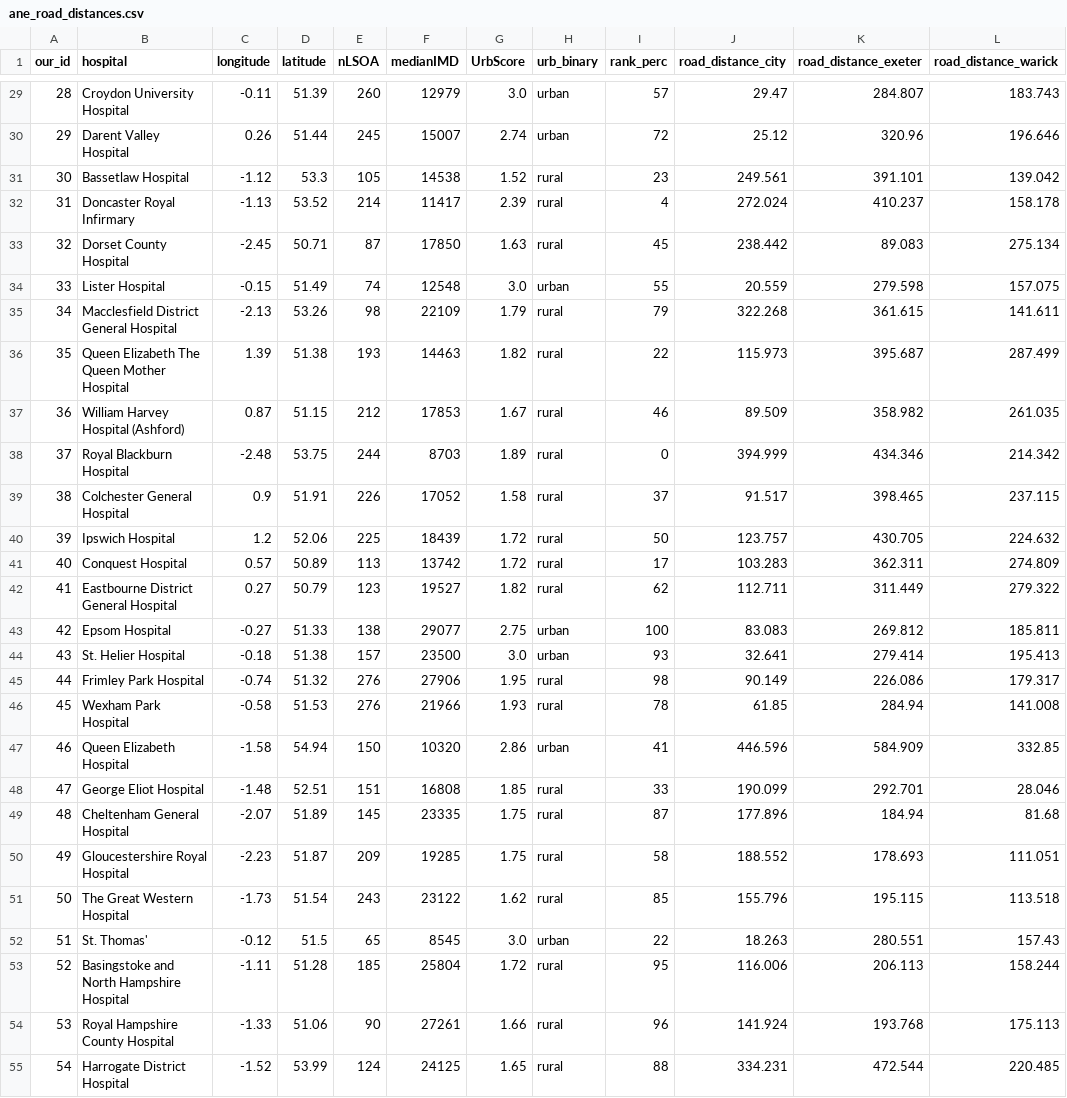
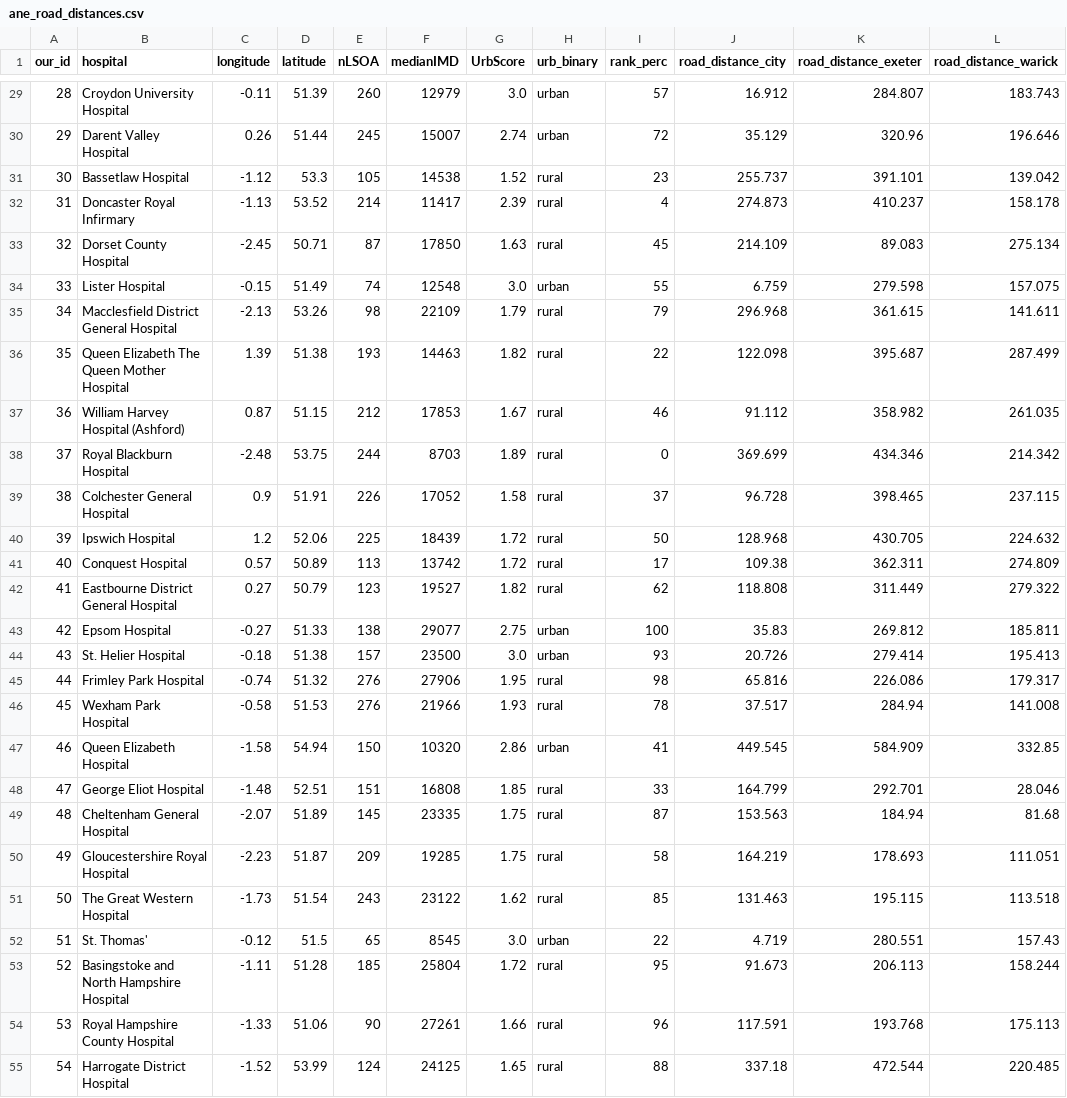
Before and after one commit to patsess/neils-road-distances, a CSV file: neilsroaddistances/ane_road_distances.csv, drawn as a sheet; only a part is shown, gaps mark what is left out; the diff covers the shown part only.

Commit message:
updated with corrected city longitude

```diff
--- a/neilsroaddistances/ane_road_distances.csv
+++ b/neilsroaddistances/ane_road_distances.csv
@@ -29,27 +29,27 @@ our_id,hospital,longitude,latitude,nLSOA,medianIMD,UrbScore,urb_binary,rank_perc
-28,Croydon University Hospital,-0.11,51.39,260,12979,3.0,urban,57,29.47,284.807,183.743
-29,Darent Valley Hospital,0.26,51.44,245,15007,2.74,urban,72,25.12,320.96,196.646
-30,Bassetlaw Hospital,-1.12,53.3,105,14538,1.52,rural,23,249.561,391.101,139.042
-31,Doncaster Royal Infirmary,-1.13,53.52,214,11417,2.39,rural,4,272.024,410.237,158.178
-32,Dorset County Hospital,-2.45,50.71,87,17850,1.63,rural,45,238.442,89.083,275.134
-33,Lister Hospital,-0.15,51.49,74,12548,3.0,urban,55,20.559,279.598,157.075
-34,Macclesfield District General Hospital,-2.13,53.26,98,22109,1.79,rural,79,322.268,361.615,141.611
-35,Queen Elizabeth The Queen Mother Hospital,1.39,51.38,193,14463,1.82,rural,22,115.973,395.687,287.499
-36,William Harvey Hospital (Ashford),0.87,51.15,212,17853,1.67,rural,46,89.509,358.982,261.035
-37,Royal Blackburn Hospital,-2.48,53.75,244,8703,1.89,rural,0,394.999,434.346,214.342
-38,Colchester General Hospital,0.9,51.91,226,17052,1.58,rural,37,91.517,398.465,237.115
-39,Ipswich Hospital,1.2,52.06,225,18439,1.72,rural,50,123.757,430.705,224.632
-40,Conquest Hospital,0.57,50.89,113,13742,1.72,rural,17,103.283,362.311,274.809
-41,Eastbourne District General Hospital,0.27,50.79,123,19527,1.82,rural,62,112.711,311.449,279.322
-42,Epsom Hospital,-0.27,51.33,138,29077,2.75,urban,100,83.083,269.812,185.811
-43,St. Helier Hospital,-0.18,51.38,157,23500,3.0,urban,93,32.641,279.414,195.413
-44,Frimley Park Hospital,-0.74,51.32,276,27906,1.95,rural,98,90.149,226.086,179.317
-45,Wexham Park Hospital,-0.58,51.53,276,21966,1.93,rural,78,61.85,284.94,141.008
-46,Queen Elizabeth Hospital,-1.58,54.94,150,10320,2.86,urban,41,446.596,584.909,332.85
-47,George Eliot Hospital,-1.48,52.51,151,16808,1.85,rural,33,190.099,292.701,28.046
-48,Cheltenham General Hospital,-2.07,51.89,145,23335,1.75,rural,87,177.896,184.94,81.68
-49,Gloucestershire Royal Hospital,-2.23,51.87,209,19285,1.75,rural,58,188.552,178.693,111.051
-50,The Great Western Hospital,-1.73,51.54,243,23122,1.62,rural,85,155.796,195.115,113.518
-51,St. Thomas',-0.12,51.5,65,8545,3.0,urban,22,18.263,280.551,157.43
-52,Basingstoke and North Hampshire Hospital,-1.11,51.28,185,25804,1.72,rural,95,116.006,206.113,158.244
-53,Royal Hampshire County Hospital,-1.33,51.06,90,27261,1.66,rural,96,141.924,193.768,175.113
-54,Harrogate District Hospital,-1.52,53.99,124,24125,1.65,rural,88,334.231,472.544,220.485
+28,Croydon University Hospital,-0.11,51.39,260,12979,3.0,urban,57,16.912,284.807,183.743
+29,Darent Valley Hospital,0.26,51.44,245,15007,2.74,urban,72,35.129,320.96,196.646
+30,Bassetlaw Hospital,-1.12,53.3,105,14538,1.52,rural,23,255.737,391.101,139.042
+31,Doncaster Royal Infirmary,-1.13,53.52,214,11417,2.39,rural,4,274.873,410.237,158.178
+32,Dorset County Hospital,-2.45,50.71,87,17850,1.63,rural,45,214.109,89.083,275.134
+33,Lister Hospital,-0.15,51.49,74,12548,3.0,urban,55,6.759,279.598,157.075
+34,Macclesfield District General Hospital,-2.13,53.26,98,22109,1.79,rural,79,296.968,361.615,141.611
+35,Queen Elizabeth The Queen Mother Hospital,1.39,51.38,193,14463,1.82,rural,22,122.098,395.687,287.499
+36,William Harvey Hospital (Ashford),0.87,51.15,212,17853,1.67,rural,46,91.112,358.982,261.035
+37,Royal Blackburn Hospital,-2.48,53.75,244,8703,1.89,rural,0,369.699,434.346,214.342
+38,Colchester General Hospital,0.9,51.91,226,17052,1.58,rural,37,96.728,398.465,237.115
+39,Ipswich Hospital,1.2,52.06,225,18439,1.72,rural,50,128.968,430.705,224.632
+40,Conquest Hospital,0.57,50.89,113,13742,1.72,rural,17,109.38,362.311,274.809
+41,Eastbourne District General Hospital,0.27,50.79,123,19527,1.82,rural,62,118.808,311.449,279.322
+42,Epsom Hospital,-0.27,51.33,138,29077,2.75,urban,100,35.83,269.812,185.811
+43,St. Helier Hospital,-0.18,51.38,157,23500,3.0,urban,93,20.726,279.414,195.413
+44,Frimley Park Hospital,-0.74,51.32,276,27906,1.95,rural,98,65.816,226.086,179.317
+45,Wexham Park Hospital,-0.58,51.53,276,21966,1.93,rural,78,37.517,284.94,141.008
+46,Queen Elizabeth Hospital,-1.58,54.94,150,10320,2.86,urban,41,449.545,584.909,332.85
+47,George Eliot Hospital,-1.48,52.51,151,16808,1.85,rural,33,164.799,292.701,28.046
+48,Cheltenham General Hospital,-2.07,51.89,145,23335,1.75,rural,87,153.563,184.94,81.68
+49,Gloucestershire Royal Hospital,-2.23,51.87,209,19285,1.75,rural,58,164.219,178.693,111.051
+50,The Great Western Hospital,-1.73,51.54,243,23122,1.62,rural,85,131.463,195.115,113.518
+51,St. Thomas',-0.12,51.5,65,8545,3.0,urban,22,4.719,280.551,157.43
+52,Basingstoke and North Hampshire Hospital,-1.11,51.28,185,25804,1.72,rural,95,91.673,206.113,158.244
+53,Royal Hampshire County Hospital,-1.33,51.06,90,27261,1.66,rural,96,117.591,193.768,175.113
+54,Harrogate District Hospital,-1.52,53.99,124,24125,1.65,rural,88,337.18,472.544,220.485
```
Also changed, not shown: 146 edited cells elsewhere in this file, 1 other file.
